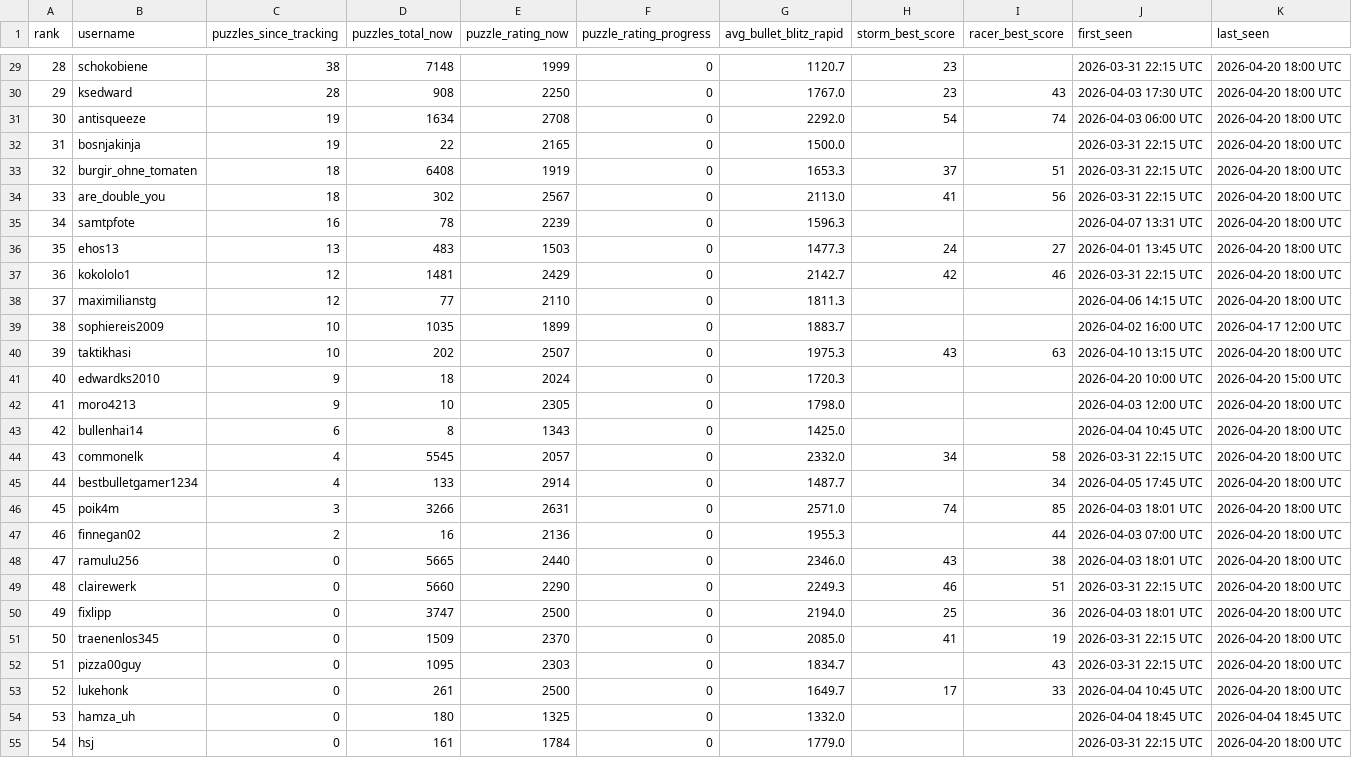
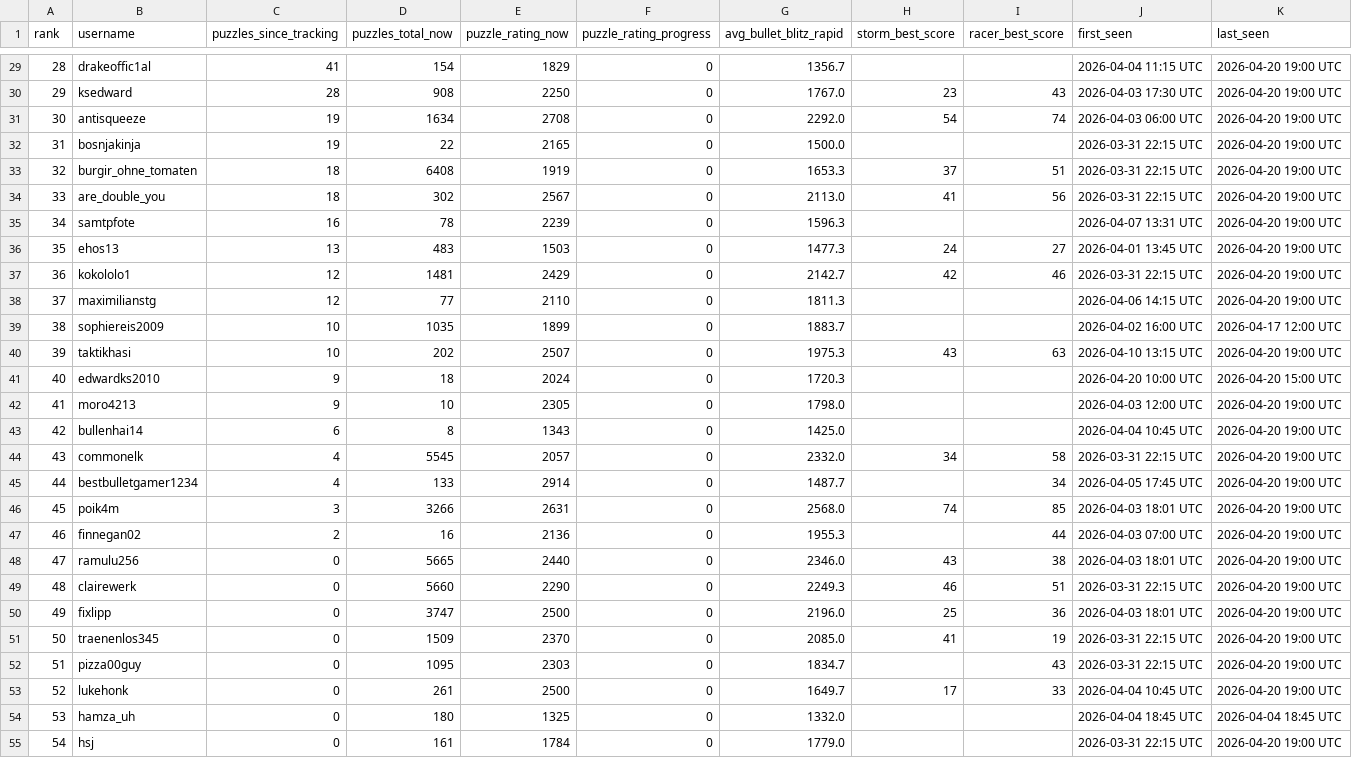
Before and after one commit to hsjAlex/TactikSpektakel, a CSV file: data/leaderboard.csv, drawn as a sheet; only a part is shown, gaps mark what is left out; the diff covers the shown part only.

```diff
--- a/data/leaderboard.csv
+++ b/data/leaderboard.csv
@@ -29,27 +29,27 @@ rank,username,puzzles_since_tracking,puzzles_total_now,puzzle_rating_now,puzzle_
-28,schokobiene,38,7148,1999,0,1120.7,23,,2026-03-31 22:15 UTC,2026-04-20 18:00 UTC
-29,ksedward,28,908,2250,0,1767.0,23,43,2026-04-03 17:30 UTC,2026-04-20 18:00 UTC
-30,antisqueeze,19,1634,2708,0,2292.0,54,74,2026-04-03 06:00 UTC,2026-04-20 18:00 UTC
-31,bosnjakinja,19,22,2165,0,1500.0,,,2026-03-31 22:15 UTC,2026-04-20 18:00 UTC
-32,burgir_ohne_tomaten,18,6408,1919,0,1653.3,37,51,2026-03-31 22:15 UTC,2026-04-20 18:00 UTC
-33,are_double_you,18,302,2567,0,2113.0,41,56,2026-03-31 22:15 UTC,2026-04-20 18:00 UTC
-34,samtpfote,16,78,2239,0,1596.3,,,2026-04-07 13:31 UTC,2026-04-20 18:00 UTC
-35,ehos13,13,483,1503,0,1477.3,24,27,2026-04-01 13:45 UTC,2026-04-20 18:00 UTC
-36,kokololo1,12,1481,2429,0,2142.7,42,46,2026-03-31 22:15 UTC,2026-04-20 18:00 UTC
-37,maximilianstg,12,77,2110,0,1811.3,,,2026-04-06 14:15 UTC,2026-04-20 18:00 UTC
+28,drakeoffic1al,41,154,1829,0,1356.7,,,2026-04-04 11:15 UTC,2026-04-20 19:00 UTC
+29,ksedward,28,908,2250,0,1767.0,23,43,2026-04-03 17:30 UTC,2026-04-20 19:00 UTC
+30,antisqueeze,19,1634,2708,0,2292.0,54,74,2026-04-03 06:00 UTC,2026-04-20 19:00 UTC
+31,bosnjakinja,19,22,2165,0,1500.0,,,2026-03-31 22:15 UTC,2026-04-20 19:00 UTC
+32,burgir_ohne_tomaten,18,6408,1919,0,1653.3,37,51,2026-03-31 22:15 UTC,2026-04-20 19:00 UTC
+33,are_double_you,18,302,2567,0,2113.0,41,56,2026-03-31 22:15 UTC,2026-04-20 19:00 UTC
+34,samtpfote,16,78,2239,0,1596.3,,,2026-04-07 13:31 UTC,2026-04-20 19:00 UTC
+35,ehos13,13,483,1503,0,1477.3,24,27,2026-04-01 13:45 UTC,2026-04-20 19:00 UTC
+36,kokololo1,12,1481,2429,0,2142.7,42,46,2026-03-31 22:15 UTC,2026-04-20 19:00 UTC
+37,maximilianstg,12,77,2110,0,1811.3,,,2026-04-06 14:15 UTC,2026-04-20 19:00 UTC
 38,sophiereis2009,10,1035,1899,0,1883.7,,,2026-04-02 16:00 UTC,2026-04-17 12:00 UTC
-39,taktikhasi,10,202,2507,0,1975.3,43,63,2026-04-10 13:15 UTC,2026-04-20 18:00 UTC
+39,taktikhasi,10,202,2507,0,1975.3,43,63,2026-04-10 13:15 UTC,2026-04-20 19:00 UTC
 40,edwardks2010,9,18,2024,0,1720.3,,,2026-04-20 10:00 UTC,2026-04-20 15:00 UTC
-41,moro4213,9,10,2305,0,1798.0,,,2026-04-03 12:00 UTC,2026-04-20 18:00 UTC
-42,bullenhai14,6,8,1343,0,1425.0,,,2026-04-04 10:45 UTC,2026-04-20 18:00 UTC
-43,commonelk,4,5545,2057,0,2332.0,34,58,2026-03-31 22:15 UTC,2026-04-20 18:00 UTC
-44,bestbulletgamer1234,4,133,2914,0,1487.7,,34,2026-04-05 17:45 UTC,2026-04-20 18:00 UTC
-45,poik4m,3,3266,2631,0,2571.0,74,85,2026-04-03 18:01 UTC,2026-04-20 18:00 UTC
-46,finnegan02,2,16,2136,0,1955.3,,44,2026-04-03 07:00 UTC,2026-04-20 18:00 UTC
-47,ramulu256,0,5665,2440,0,2346.0,43,38,2026-04-03 18:01 UTC,2026-04-20 18:00 UTC
-48,clairewerk,0,5660,2290,0,2249.3,46,51,2026-03-31 22:15 UTC,2026-04-20 18:00 UTC
-49,fixlipp,0,3747,2500,0,2194.0,25,36,2026-04-03 18:01 UTC,2026-04-20 18:00 UTC
-50,traenenlos345,0,1509,2370,0,2085.0,41,19,2026-03-31 22:15 UTC,2026-04-20 18:00 UTC
-51,pizza00guy,0,1095,2303,0,1834.7,,43,2026-03-31 22:15 UTC,2026-04-20 18:00 UTC
-52,lukehonk,0,261,2500,0,1649.7,17,33,2026-04-04 10:45 UTC,2026-04-20 18:00 UTC
+41,moro4213,9,10,2305,0,1798.0,,,2026-04-03 12:00 UTC,2026-04-20 19:00 UTC
+42,bullenhai14,6,8,1343,0,1425.0,,,2026-04-04 10:45 UTC,2026-04-20 19:00 UTC
+43,commonelk,4,5545,2057,0,2332.0,34,58,2026-03-31 22:15 UTC,2026-04-20 19:00 UTC
+44,bestbulletgamer1234,4,133,2914,0,1487.7,,34,2026-04-05 17:45 UTC,2026-04-20 19:00 UTC
+45,poik4m,3,3266,2631,0,2568.0,74,85,2026-04-03 18:01 UTC,2026-04-20 19:00 UTC
+46,finnegan02,2,16,2136,0,1955.3,,44,2026-04-03 07:00 UTC,2026-04-20 19:00 UTC
+47,ramulu256,0,5665,2440,0,2346.0,43,38,2026-04-03 18:01 UTC,2026-04-20 19:00 UTC
+48,clairewerk,0,5660,2290,0,2249.3,46,51,2026-03-31 22:15 UTC,2026-04-20 19:00 UTC
+49,fixlipp,0,3747,2500,0,2196.0,25,36,2026-04-03 18:01 UTC,2026-04-20 19:00 UTC
+50,traenenlos345,0,1509,2370,0,2085.0,41,19,2026-03-31 22:15 UTC,2026-04-20 19:00 UTC
+51,pizza00guy,0,1095,2303,0,1834.7,,43,2026-03-31 22:15 UTC,2026-04-20 19:00 UTC
+52,lukehonk,0,261,2500,0,1649.7,17,33,2026-04-04 10:45 UTC,2026-04-20 19:00 UTC
 53,hamza_uh,0,180,1325,0,1332.0,,,2026-04-04 18:45 UTC,2026-04-04 18:45 UTC
-54,hsj,0,161,1784,0,1779.0,,,2026-03-31 22:15 UTC,2026-04-20 18:00 UTC
+54,hsj,0,161,1784,0,1779.0,,,2026-03-31 22:15 UTC,2026-04-20 19:00 UTC
```
Also changed, not shown: 56 edited cells elsewhere in this file, 1 other file.
